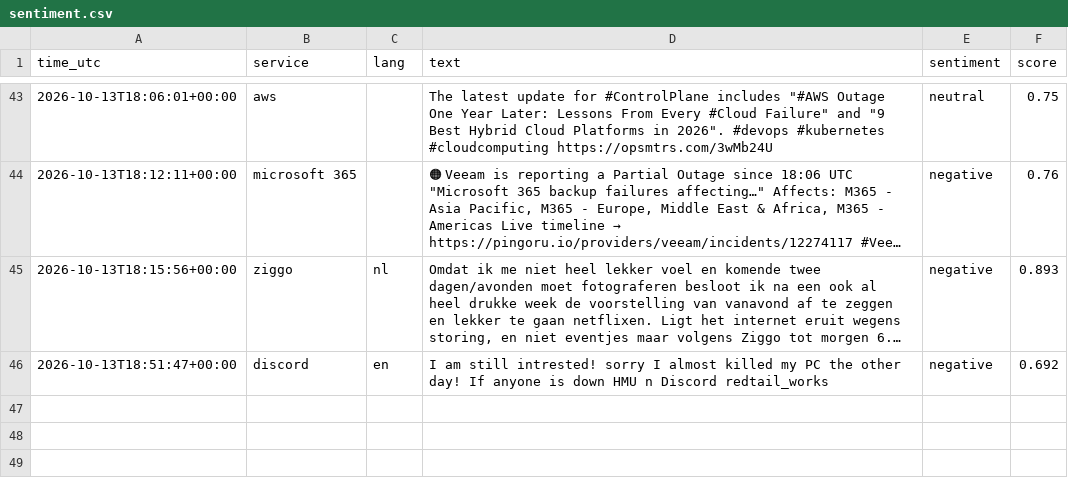
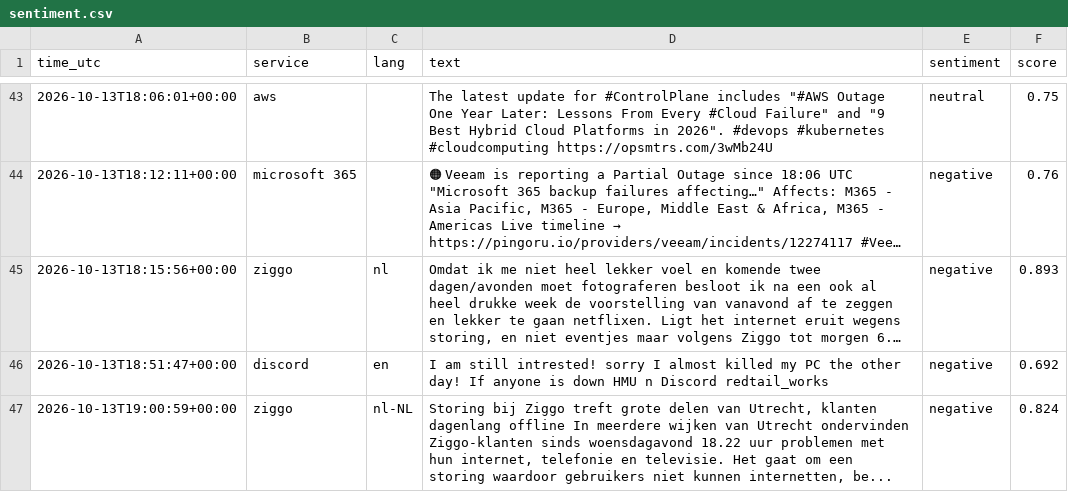
Before and after one commit to 8Y12N/ai4g-portfolio-Yazan_Nemo, a CSV file: Term 1/Week 6/hackathon/data/sentiment.csv, drawn as a sheet; only a part is shown, gaps mark what is left out; long unchanged cells end in ….

```diff
--- a/Term 1/Week 6/hackathon/data/sentiment.csv
+++ b/Term 1/Week 6/hackathon/data/sentiment.csv
@@ -46 +46,2 @@ time_utc,service,lang,text,sentiment,score
 2026-10-13T18:51:47+00:00,discord,en,I am still intrested! sorry I almost killed my PC the other day!  If anyone is down HMU n Discord redtail_works,negative,0.692
+2026-10-13T19:00:59+00:00,ziggo,nl-NL,"Storing bij Ziggo treft grote delen van Utrecht, klanten dagenlang offline  In meerdere wijken van Utrecht ondervinden Ziggo-klanten sinds woensdagavond 18.22 uur problemen met hun internet, telefonie en televisie. Het gaat om een storing waardoor gebruikers niet kunnen internetten, be...",negative,0.824
```
Also changed, not shown: Term 1/Week 6/hackathon/data/posts.csv, 1 other file.
